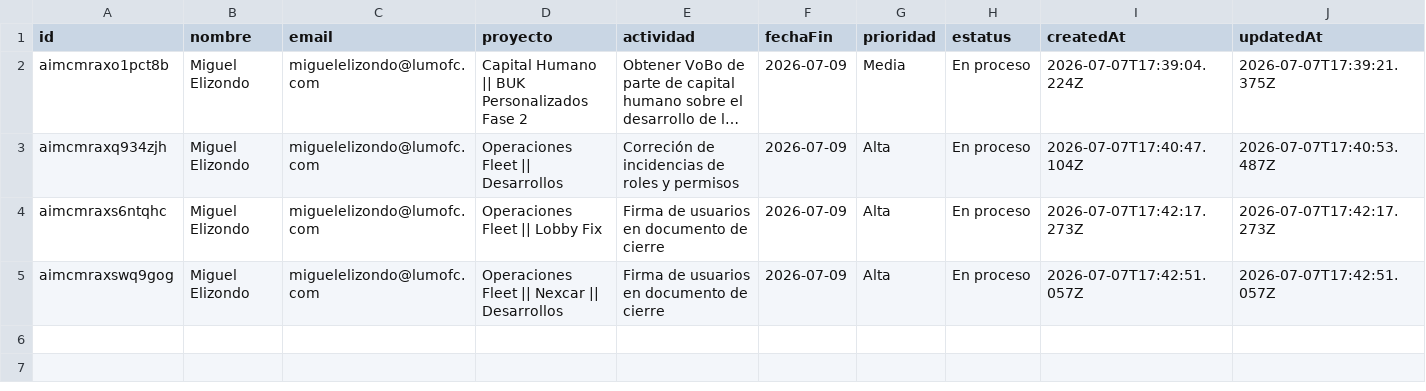
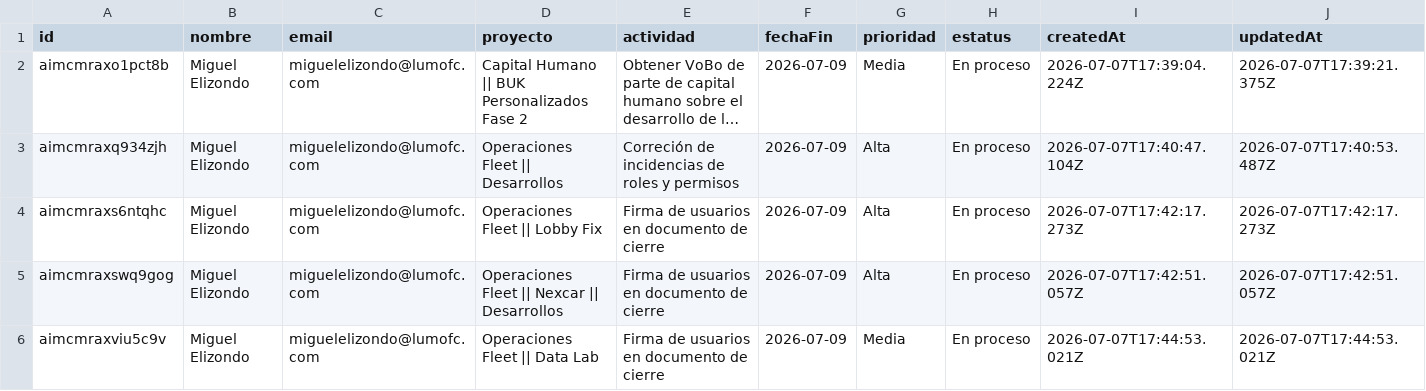
Before and after one commit to DTI-Dashboard/Proyectos, a CSV file: actividades_imc.csv, drawn as a sheet; long unchanged cells end in ….

Commit message:
backup: actividades_imc.csv actualizado desde dashboard

```diff
--- a/actividades_imc.csv
+++ b/actividades_imc.csv
@@ -5 +5,2 @@ id,nombre,email,proyecto,actividad,fechaFin,prioridad,estatus,createdAt,updatedA
 "aimcmraxswq9gog","Miguel Elizondo","miguelelizondo@lumofc.com","Operaciones Fleet || Nexcar || Desarrollos","Firma de usuarios en documento de cierre","2026-07-09","Alta","En proceso","2026-07-07T17:42:51.057Z","2026-07-07T17:42:51.057Z"
+"aimcmraxviu5c9v","Miguel Elizondo","miguelelizondo@lumofc.com","Operaciones Fleet || Data Lab","Firma de usuarios en documento de cierre","2026-07-09","Media","En proceso","2026-07-07T17:44:53.021Z","2026-07-07T17:44:53.021Z"
```
